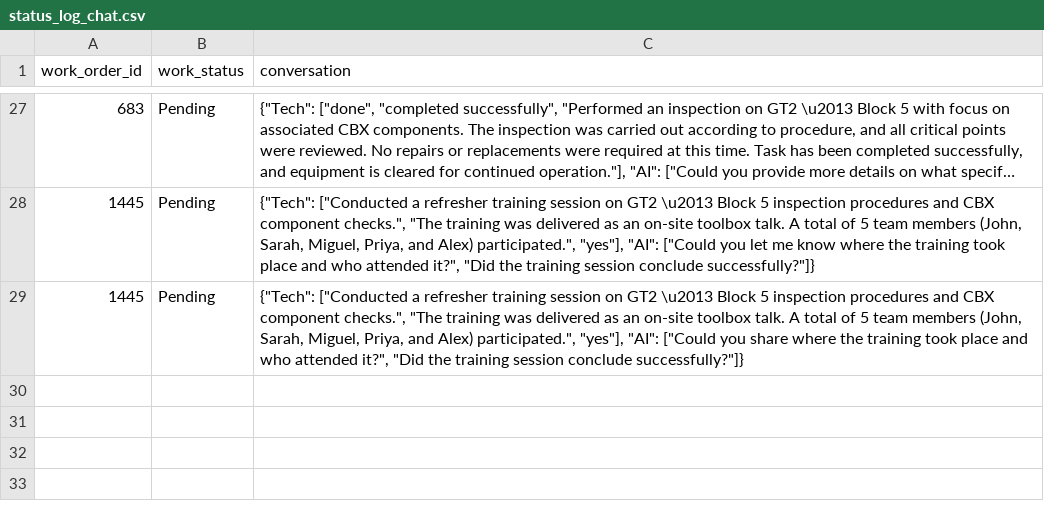
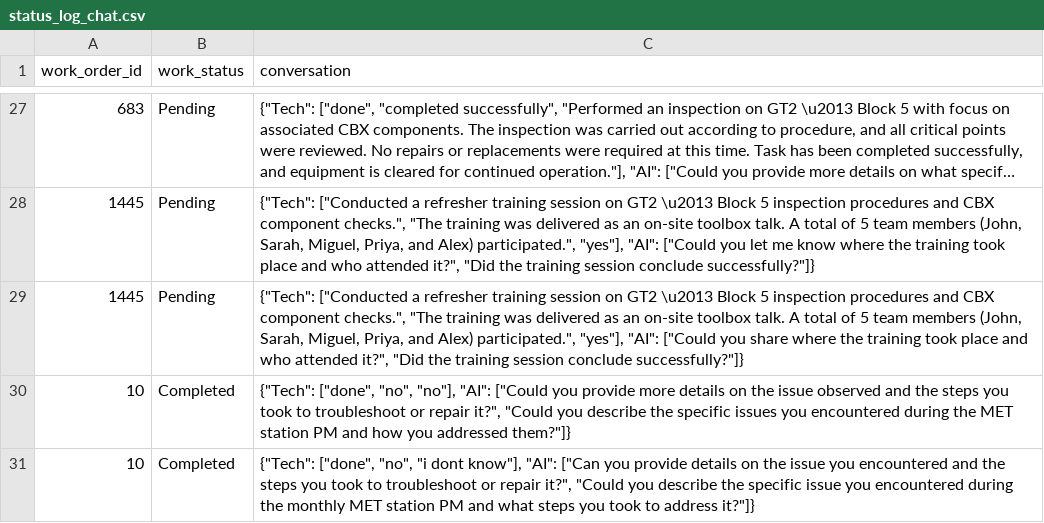
Before and after one commit to MazarSayed/field_services_agent, a CSV file: Database/status_log_chat.csv, drawn as a sheet; only a part is shown, gaps mark what is left out; long unchanged cells end in ….

```diff
--- a/Database/status_log_chat.csv
+++ b/Database/status_log_chat.csv
@@ -29 +29,3 @@ work_order_id,work_status,conversation
 1445,Pending,"{""Tech"": [""Conducted a refresher training session on GT2 \u2013 Block 5 inspection procedures and CBX component checks."", ""The training was delivered as an on-site toolbox talk. A total of 5 team members (John, Sarah, Miguel, Priya, and Alex) participated."", ""yes""], ""AI"": [""Could you share where the training took place and who attended it?"", ""Did the training session conclude successfully?""]}"
+10,Completed,"{""Tech"": [""done"", ""no"", ""no""], ""AI"": [""Could you provide more details on the issue observed and the steps you took to troubleshoot or repair it?"", ""Could you describe the specific issues you encountered during the MET station PM and how you addressed them?""]}"
+10,Completed,"{""Tech"": [""done"", ""no"", ""i dont know""], ""AI"": [""Can you provide details on the issue you encountered and the steps you took to troubleshoot or repair it?"", ""Could you describe the specific issue you encountered during the monthly MET station PM and what steps you took to address it?""]}"
```
Also changed, not shown: Database/work_orders.csv, Database/work_status_logs.csv, 3 other files.
